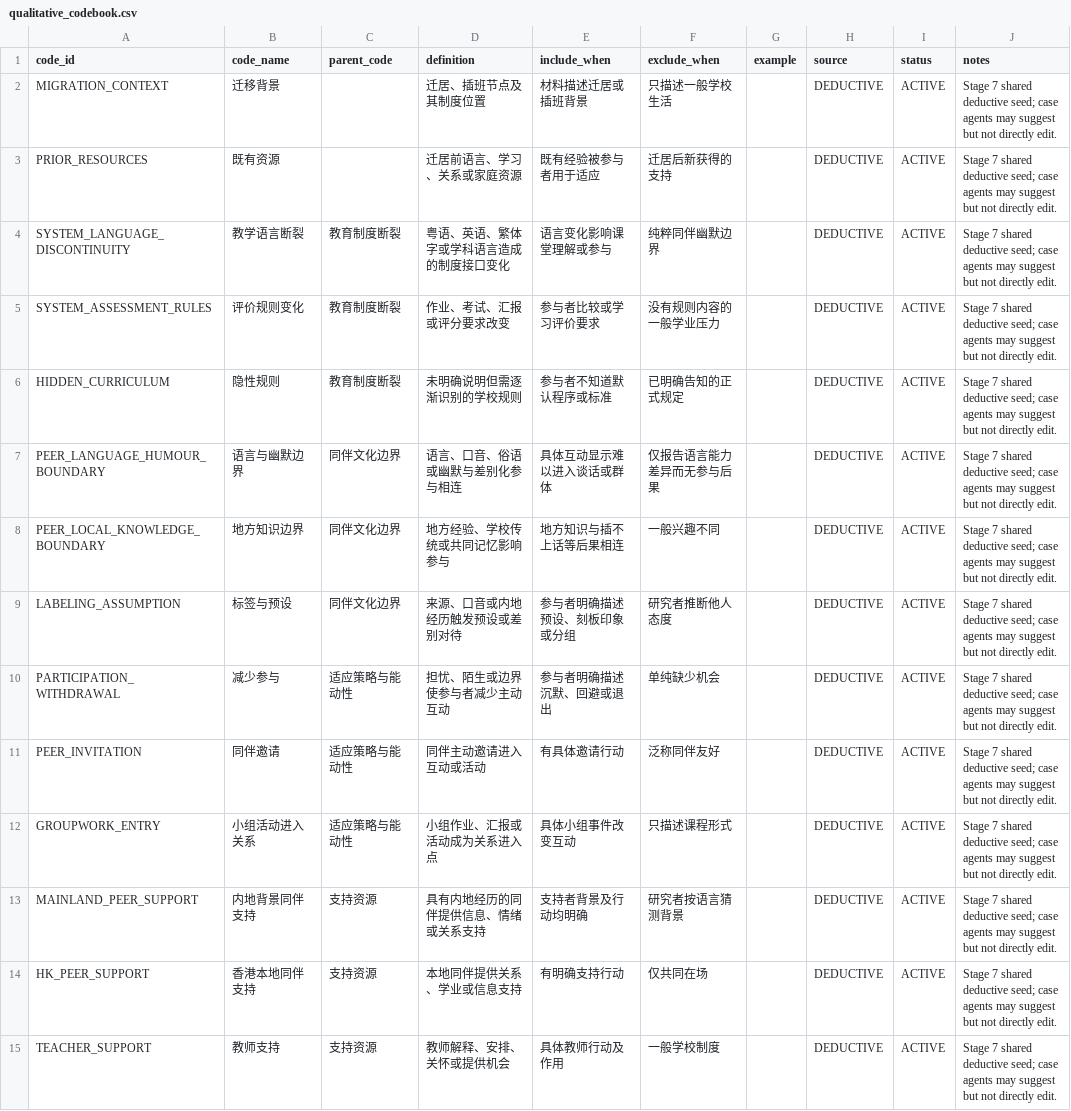
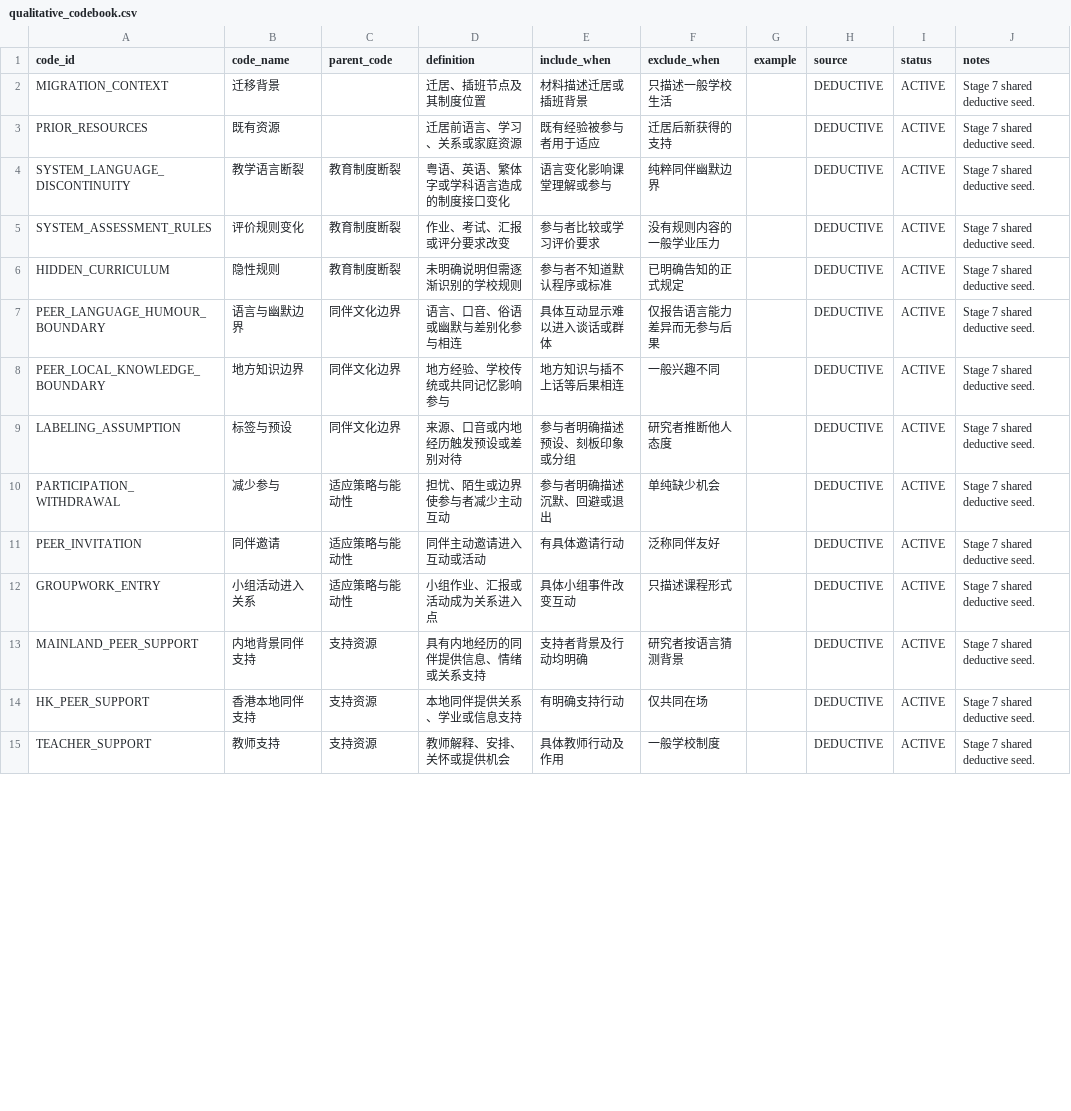
Before and after one commit to libliot2/-, a CSV file: data/processed/qualitative_codebook.csv, drawn as a sheet; only a part is shown; the diff covers the shown part only.

```diff
--- a/data/processed/qualitative_codebook.csv
+++ b/data/processed/qualitative_codebook.csv
@@ -1,15 +1,15 @@
 code_id,code_name,parent_code,definition,include_when,exclude_when,example,source,status,notes
-MIGRATION_CONTEXT,迁移背景,,迁居、插班节点及其制度位置,材料描述迁居或插班背景,只描述一般学校生活,,DEDUCTIVE,ACTIVE,Stage 7 shared deductive seed; case agents may suggest but not directly edit.
-PRIOR_RESOURCES,既有资源,,迁居前语言、学习、关系或家庭资源,既有经验被参与者用于适应,迁居后新获得的支持,,DEDUCTIVE,ACTIVE,Stage 7 shared deductive seed; case agents may suggest but not directly edit.
-SYSTEM_LANGUAGE_DISCONTINUITY,教学语言断裂,教育制度断裂,粤语、英语、繁体字或学科语言造成的制度接口变化,语言变化影响课堂理解或参与,纯粹同伴幽默边界,,DEDUCTIVE,ACTIVE,Stage 7 shared deductive seed; case agents may suggest but not directly edit.
-SYSTEM_ASSESSMENT_RULES,评价规则变化,教育制度断裂,作业、考试、汇报或评分要求改变,参与者比较或学习评价要求,没有规则内容的一般学业压力,,DEDUCTIVE,ACTIVE,Stage 7 shared deductive seed; case agents may suggest but not directly edit.
-HIDDEN_CURRICULUM,隐性规则,教育制度断裂,未明确说明但需逐渐识别的学校规则,参与者不知道默认程序或标准,已明确告知的正式规定,,DEDUCTIVE,ACTIVE,Stage 7 shared deductive seed; case agents may suggest but not directly edit.
-PEER_LANGUAGE_HUMOUR_BOUNDARY,语言与幽默边界,同伴文化边界,语言、口音、俗语或幽默与差别化参与相连,具体互动显示难以进入谈话或群体,仅报告语言能力差异而无参与后果,,DEDUCTIVE,ACTIVE,Stage 7 shared deductive seed; case agents may suggest but not directly edit.
-PEER_LOCAL_KNOWLEDGE_BOUNDARY,地方知识边界,同伴文化边界,地方经验、学校传统或共同记忆影响参与,地方知识与插不上话等后果相连,一般兴趣不同,,DEDUCTIVE,ACTIVE,Stage 7 shared deductive seed; case agents may suggest but not directly edit.
-LABELING_ASSUMPTION,标签与预设,同伴文化边界,来源、口音或内地经历触发预设或差别对待,参与者明确描述预设、刻板印象或分组,研究者推断他人态度,,DEDUCTIVE,ACTIVE,Stage 7 shared deductive seed; case agents may suggest but not directly edit.
-PARTICIPATION_WITHDRAWAL,减少参与,适应策略与能动性,担忧、陌生或边界使参与者减少主动互动,参与者明确描述沉默、回避或退出,单纯缺少机会,,DEDUCTIVE,ACTIVE,Stage 7 shared deductive seed; case agents may suggest but not directly edit.
-PEER_INVITATION,同伴邀请,适应策略与能动性,同伴主动邀请进入互动或活动,有具体邀请行动,泛称同伴友好,,DEDUCTIVE,ACTIVE,Stage 7 shared deductive seed; case agents may suggest but not directly edit.
-GROUPWORK_ENTRY,小组活动进入关系,适应策略与能动性,小组作业、汇报或活动成为关系进入点,具体小组事件改变互动,只描述课程形式,,DEDUCTIVE,ACTIVE,Stage 7 shared deductive seed; case agents may suggest but not directly edit.
-MAINLAND_PEER_SUPPORT,内地背景同伴支持,支持资源,具有内地经历的同伴提供信息、情绪或关系支持,支持者背景及行动均明确,研究者按语言猜测背景,,DEDUCTIVE,ACTIVE,Stage 7 shared deductive seed; case agents may suggest but not directly edit.
-HK_PEER_SUPPORT,香港本地同伴支持,支持资源,本地同伴提供关系、学业或信息支持,有明确支持行动,仅共同在场,,DEDUCTIVE,ACTIVE,Stage 7 shared deductive seed; case agents may suggest but not directly edit.
-TEACHER_SUPPORT,教师支持,支持资源,教师解释、安排、关怀或提供机会,具体教师行动及作用,一般学校制度,,DEDUCTIVE,ACTIVE,Stage 7 shared deductive seed; case agents may suggest but not directly edit.
+MIGRATION_CONTEXT,迁移背景,,迁居、插班节点及其制度位置,材料描述迁居或插班背景,只描述一般学校生活,,DEDUCTIVE,ACTIVE,Stage 7 shared deductive seed.
+PRIOR_RESOURCES,既有资源,,迁居前语言、学习、关系或家庭资源,既有经验被参与者用于适应,迁居后新获得的支持,,DEDUCTIVE,ACTIVE,Stage 7 shared deductive seed.
+SYSTEM_LANGUAGE_DISCONTINUITY,教学语言断裂,教育制度断裂,粤语、英语、繁体字或学科语言造成的制度接口变化,语言变化影响课堂理解或参与,纯粹同伴幽默边界,,DEDUCTIVE,ACTIVE,Stage 7 shared deductive seed.
+SYSTEM_ASSESSMENT_RULES,评价规则变化,教育制度断裂,作业、考试、汇报或评分要求改变,参与者比较或学习评价要求,没有规则内容的一般学业压力,,DEDUCTIVE,ACTIVE,Stage 7 shared deductive seed.
+HIDDEN_CURRICULUM,隐性规则,教育制度断裂,未明确说明但需逐渐识别的学校规则,参与者不知道默认程序或标准,已明确告知的正式规定,,DEDUCTIVE,ACTIVE,Stage 7 shared deductive seed.
+PEER_LANGUAGE_HUMOUR_BOUNDARY,语言与幽默边界,同伴文化边界,语言、口音、俗语或幽默与差别化参与相连,具体互动显示难以进入谈话或群体,仅报告语言能力差异而无参与后果,,DEDUCTIVE,ACTIVE,Stage 7 shared deductive seed.
+PEER_LOCAL_KNOWLEDGE_BOUNDARY,地方知识边界,同伴文化边界,地方经验、学校传统或共同记忆影响参与,地方知识与插不上话等后果相连,一般兴趣不同,,DEDUCTIVE,ACTIVE,Stage 7 shared deductive seed.
+LABELING_ASSUMPTION,标签与预设,同伴文化边界,来源、口音或内地经历触发预设或差别对待,参与者明确描述预设、刻板印象或分组,研究者推断他人态度,,DEDUCTIVE,ACTIVE,Stage 7 shared deductive seed.
+PARTICIPATION_WITHDRAWAL,减少参与,适应策略与能动性,担忧、陌生或边界使参与者减少主动互动,参与者明确描述沉默、回避或退出,单纯缺少机会,,DEDUCTIVE,ACTIVE,Stage 7 shared deductive seed.
+PEER_INVITATION,同伴邀请,适应策略与能动性,同伴主动邀请进入互动或活动,有具体邀请行动,泛称同伴友好,,DEDUCTIVE,ACTIVE,Stage 7 shared deductive seed.
+GROUPWORK_ENTRY,小组活动进入关系,适应策略与能动性,小组作业、汇报或活动成为关系进入点,具体小组事件改变互动,只描述课程形式,,DEDUCTIVE,ACTIVE,Stage 7 shared deductive seed.
+MAINLAND_PEER_SUPPORT,内地背景同伴支持,支持资源,具有内地经历的同伴提供信息、情绪或关系支持,支持者背景及行动均明确,研究者按语言猜测背景,,DEDUCTIVE,ACTIVE,Stage 7 shared deductive seed.
+HK_PEER_SUPPORT,香港本地同伴支持,支持资源,本地同伴提供关系、学业或信息支持,有明确支持行动,仅共同在场,,DEDUCTIVE,ACTIVE,Stage 7 shared deductive seed.
+TEACHER_SUPPORT,教师支持,支持资源,教师解释、安排、关怀或提供机会,具体教师行动及作用,一般学校制度,,DEDUCTIVE,ACTIVE,Stage 7 shared deductive seed.
```
Also changed, not shown: 6 added rows, 5 removed rows and 38 edited cells elsewhere in this file, 19 other files.
